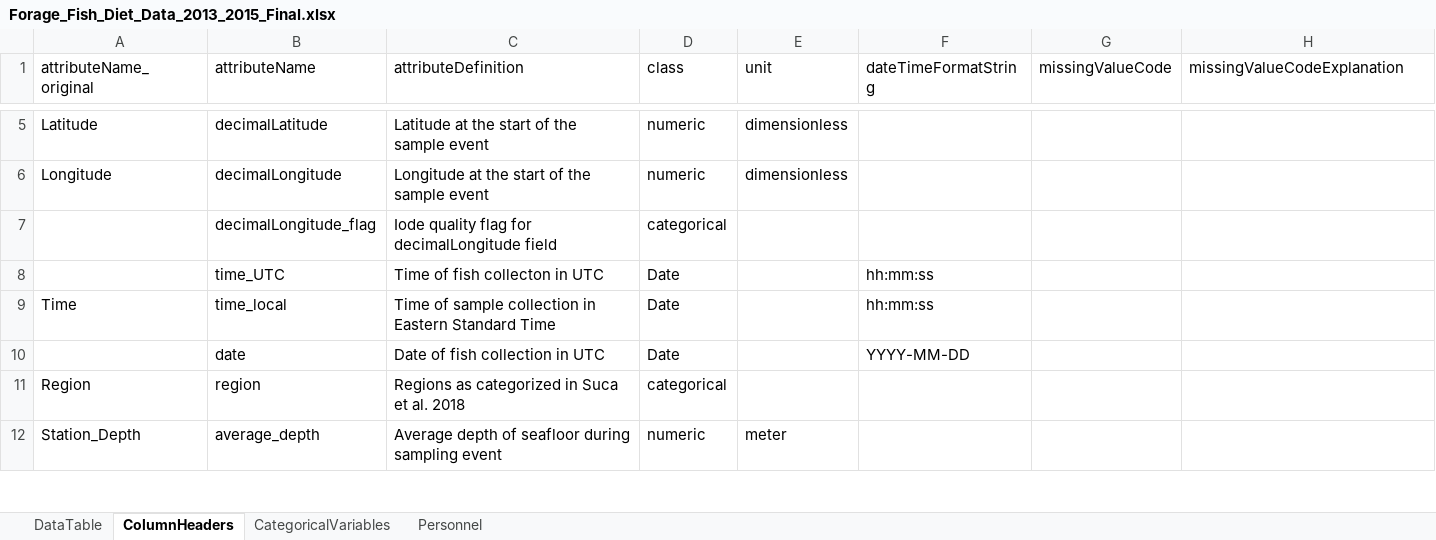
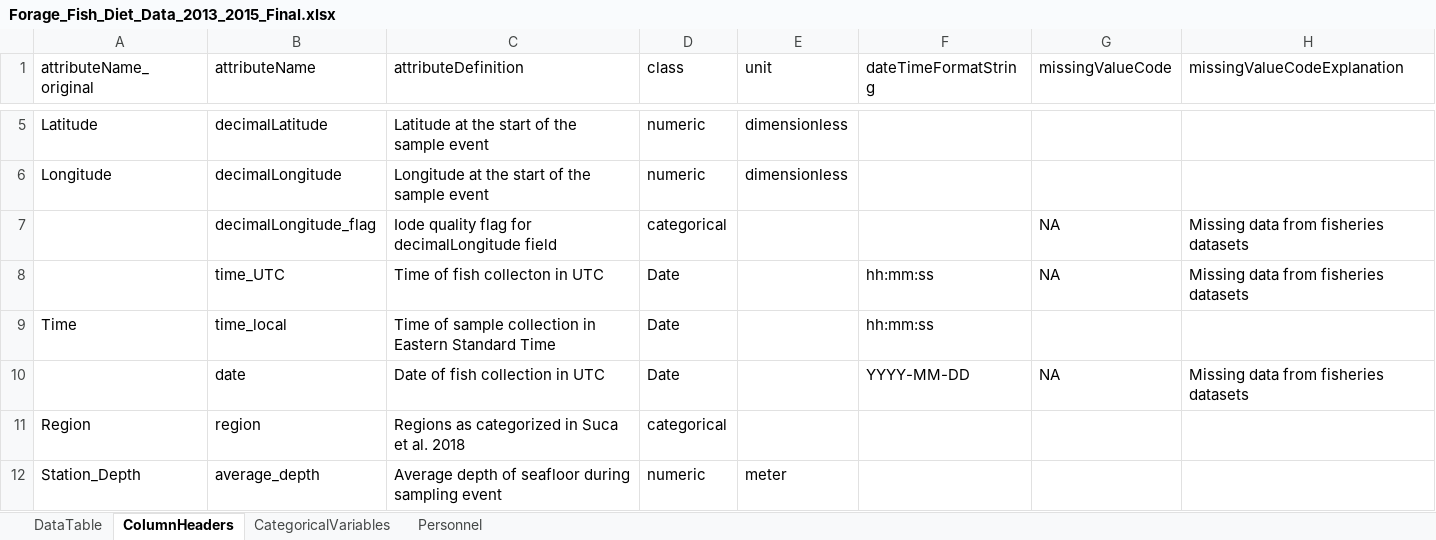
Before and after one commit to WHOIGit/nes-lter-fish-diet-isotope, an Excel workbook: fish-diet/Forage_Fish_Diet_Data_2013_2015_Final.xlsx, sheet ColumnHeaders, drawn as a sheet; only a part is shown, gaps mark what is left out; values as stored, in another font and other column widths than the file's, no borders; the diff names each change by its address in the sheet, - before the commit and + after, or states it on an @@ line.

```diff
--- a/fish-diet/Forage_Fish_Diet_Data_2013_2015_Final.xlsx (sheet ColumnHeaders)
+++ b/fish-diet/Forage_Fish_Diet_Data_2013_2015_Final.xlsx (sheet ColumnHeaders)
-G7:G8 (missingValueCode): (empty)
+G7:G8 (missingValueCode): NA
-H7:H8 (missingValueCodeExplanation): (empty)
+H7:H8 (missingValueCodeExplanation): Missing data from fisheries datasets
-G10 (missingValueCode): (empty)
+G10 (missingValueCode): NA
-H10 (missingValueCodeExplanation): (empty)
+H10 (missingValueCodeExplanation): Missing data from fisheries datasets
```
Also changed, not shown: fish-isotope/Forage_Fish_Stable_Isotope_Data_2013_2015_Final.xlsx, 15 other files.
